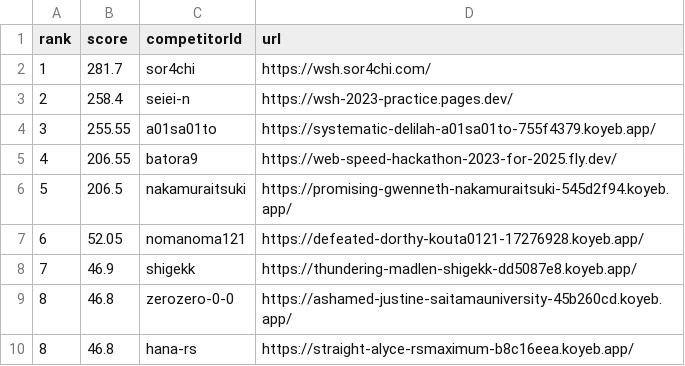
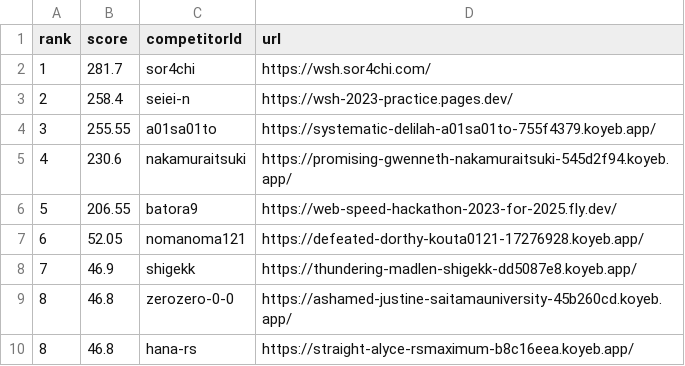
Before and after one commit to saitamau-maximum/web-speed-hackathon-2023-scoring-tool-for-2025, a CSV file: score.csv, drawn as a sheet.

```diff
--- a/score.csv
+++ b/score.csv
@@ -4,4 +4,4 @@ rank,score,competitorId,url
 3,255.55,a01sa01to,https://systematic-delilah-a01sa01to-755f4379.koyeb.app/
-4,206.55,batora9,https://web-speed-hackathon-2023-for-2025.fly.dev/
-5,206.5,nakamuraitsuki,https://promising-gwenneth-nakamuraitsuki-545d2f94.koyeb.app/
+4,230.6,nakamuraitsuki,https://promising-gwenneth-nakamuraitsuki-545d2f94.koyeb.app/
+5,206.55,batora9,https://web-speed-hackathon-2023-for-2025.fly.dev/
 6,52.05,nomanoma121,https://defeated-dorthy-kouta0121-17276928.koyeb.app/
```
Also changed, not shown: log.csv, 1 other file.
